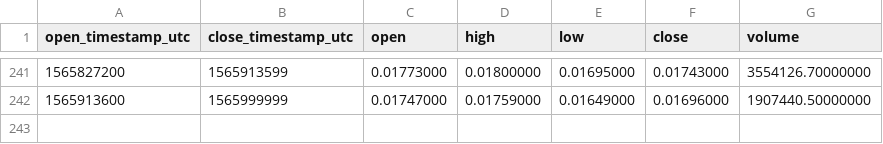
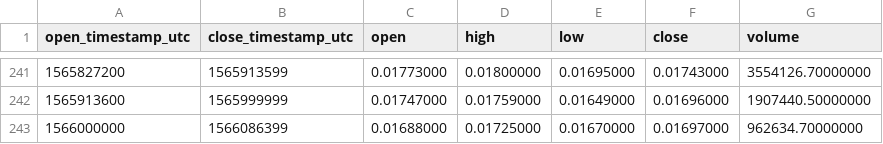
Before and after one commit to cryptobigbro/binance-TRXTUSD, a CSV file: binance-TRXTUSD-1d.csv, drawn as a sheet; only a part is shown, gaps mark what is left out; the diff names each change by its address in the sheet, - before the commit and + after, or states it on an @@ line.

```diff
--- a/binance-TRXTUSD-1d.csv
+++ b/binance-TRXTUSD-1d.csv
+row 243: 1566000000 | 1566086399 | 0.01688000 | 0.01725000 | 0.01670000 | 0.01697000 | 962634.70000000
```
Also changed, not shown: binance-TRXTUSD-1h.csv.
